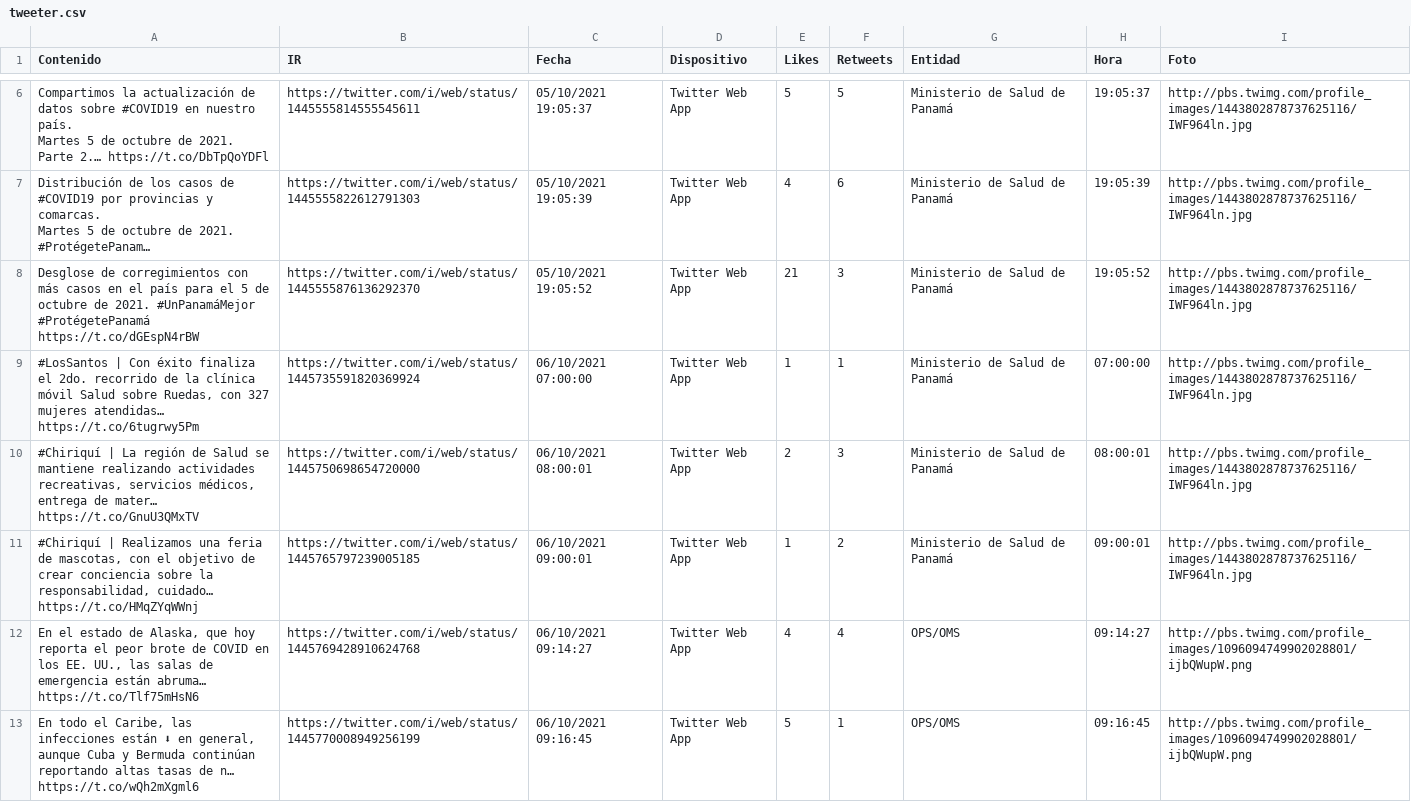
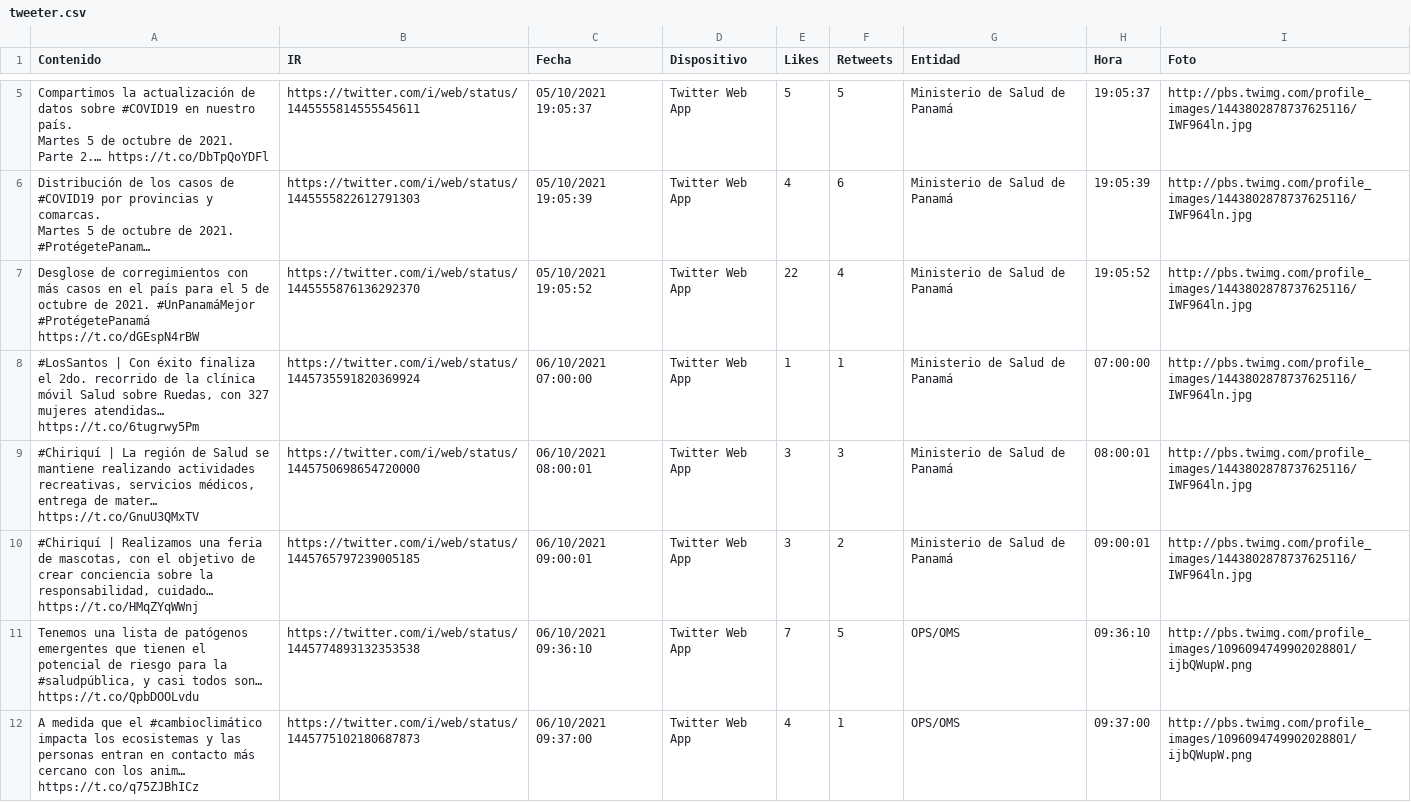
Before and after one commit to Sud-Austral/Datos_Panama, a CSV file: tweeter/tweeter.csv, drawn as a sheet; only a part is shown, gaps mark what is left out; long unchanged cells end in …; removed rows and columns are numbered as before the commit, all else as after; the diff covers the shown part only; the diff names each change by its address in the sheet, - before the commit and + after, or states it on an @@ line.

Commit message:
Update automatico via Actualizar 10-06-2021 17-31-08

```diff
--- a/tweeter/tweeter.csv
+++ b/tweeter/tweeter.csv
-E7 (Likes): 21
+E7 (Likes): 22
-F7 (Retweets): 3
+F7 (Retweets): 4
-E9 (Likes): 2
+E9 (Likes): 3
-E10 (Likes): 1
+E10 (Likes): 3
+row 11: Tenemos una lista de patógenos emergentes que tienen el potencial de riesgo para la #saludpública, y casi todos son… https://t.co/QpbDOOLvdu | https://twitter.com/i/web/status/1445774893132353538 | 06/10/2021 09:36:10 | Twitter Web App | 7 | 5 | OPS/OMS | 09:36:10 | http://pbs.twimg.com/profile_images/1096094749902028801/ijbQWupW.png
-A12 (Contenido): En el estado de Alaska, que hoy reporta el peor brote de COVID en los EE. UU., las salas de emergencia están abruma… https://t.co/Tlf75mHsN6
+A12 (Contenido): A medida que el #cambioclimático impacta los ecosistemas y las personas entran en contacto más cercano con los anim… https://t.co/q75ZJBhICz
-B12 (IR): https://twitter.com/i/web/status/1445769428910624768
+B12 (IR): https://twitter.com/i/web/status/1445775102180687873
-C12 (Fecha): 06/10/2021 09:14:27
+C12 (Fecha): 06/10/2021 09:37:00
-F12 (Retweets): 4
+F12 (Retweets): 1
-H12 (Hora): 09:14:27
+H12 (Hora): 09:37:00
-row 13: En todo el Caribe, las infecciones están ⬇ en general, aunque Cuba y Bermuda continúan reportando altas tasas de n… https://t.co/wQh2mXgml6 | https://twitter.com/i/web/status/1445770008949256199 | 06/10/2021 09:16:45 | Twitter Web App | 5 | 1 | OPS/OMS | 09:16:45 | http://pbs.twimg.com/profile_images/1096094749902028801/ijbQWupW.png
```
Also changed, not shown: 3 added rows, 3 removed rows and 31 edited cells elsewhere in this file.
